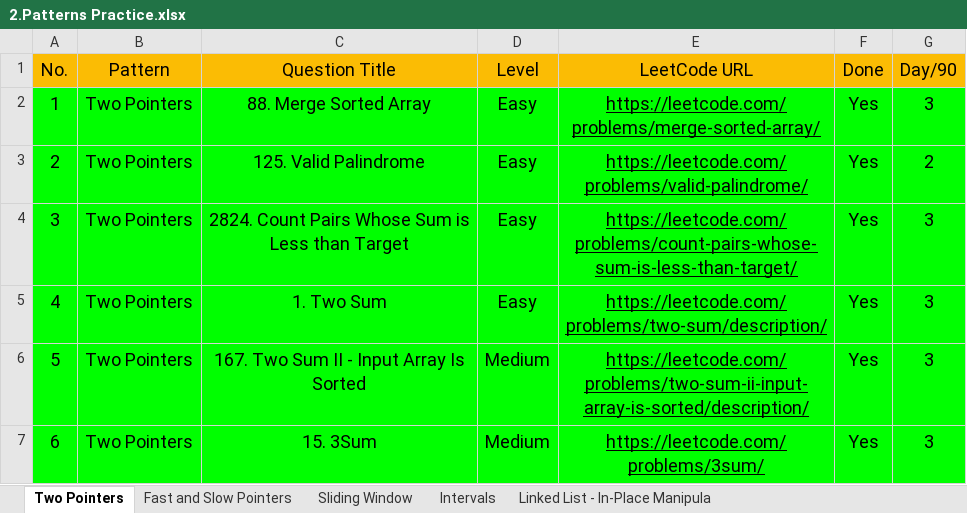
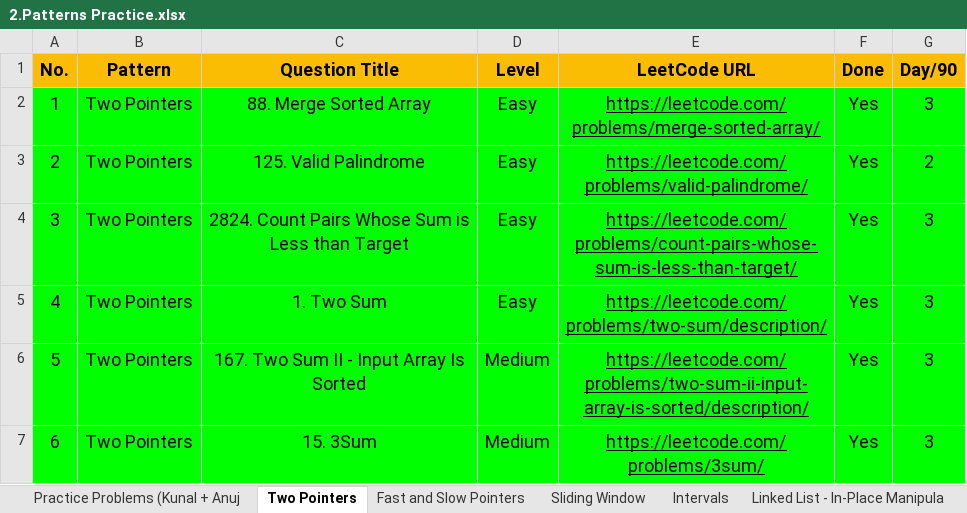
Before and after one commit to Samyak05/Java_learn_path, an Excel workbook: 2.Patterns Practice.xlsx, sheet Two Pointers, drawn as a sheet; only a part is shown; values as stored, in another font and other column widths than the file's, no borders; the diff names each change by its address in the sheet, - before the commit and + after, or states it on an @@ line.

Commit message:
Add Practice Problems Sheet

```diff
--- a/2.Patterns Practice.xlsx (sheet Two Pointers)
+++ b/2.Patterns Practice.xlsx (sheet Two Pointers)
+sheet tab: Practice Problems (Kunal + Anuj
-A1:G1 bold: off
+A1:G1 bold: on
```
Also changed, not shown: sheet Linked List - In-Place Manipula.
